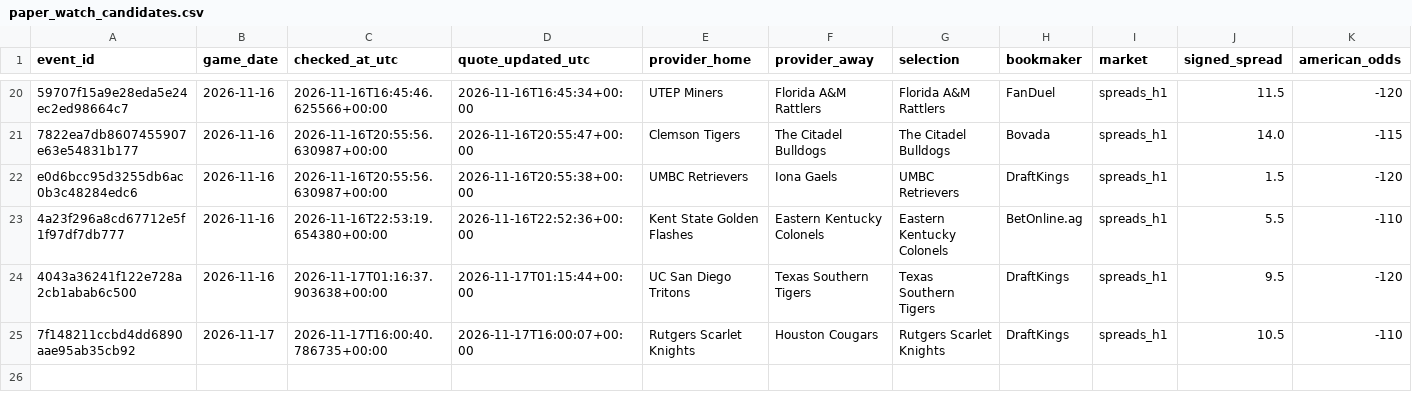
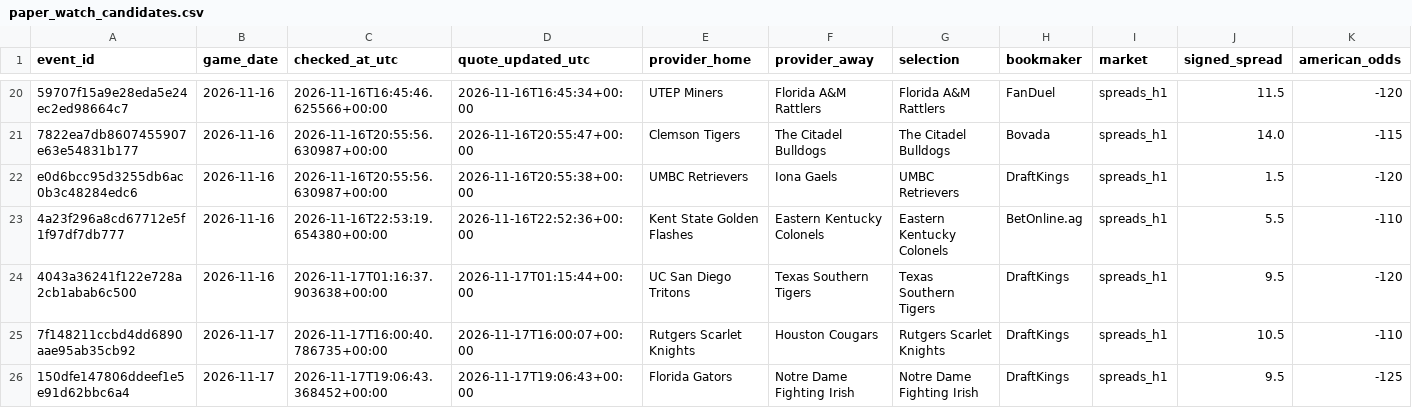
Before and after one commit to chelselaina/first-half-edge, a CSV file: data/paper_watch_candidates.csv, drawn as a sheet; only a part is shown, gaps mark what is left out; rows hold the shown columns only; the diff names each change by its address in the sheet, - before the commit and + after, or states it on an @@ line.

```diff
--- a/data/paper_watch_candidates.csv
+++ b/data/paper_watch_candidates.csv
+row 26: 150dfe147806ddeef1e5e91d62bbc6a4 | 2026-11-17 | 2026-11-17T19:06:43.368452+00:00 | 2026-11-17T19:06:43+00:00 | Florida Gators | Notre Dame Fighting Irish | Notre Dame Fighting Irish | DraftKings | spreads_h1 | 9.5 | -125
```
